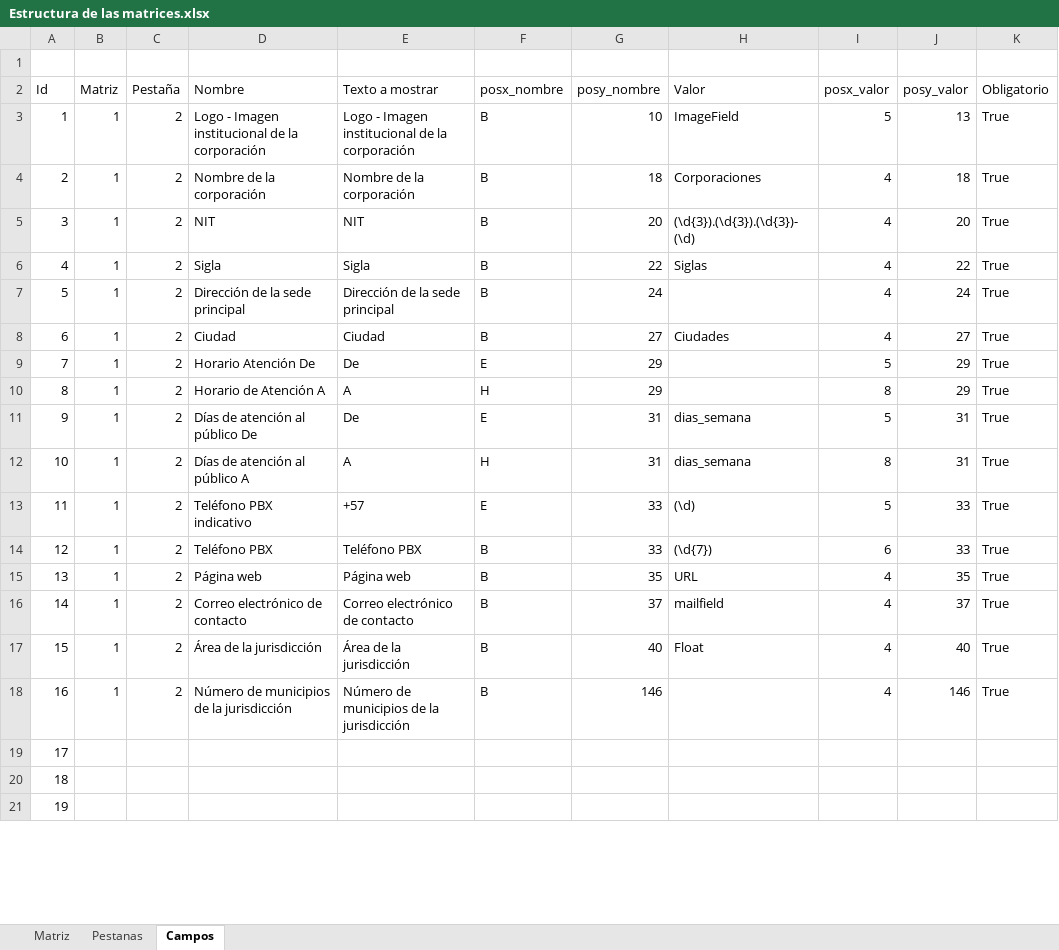
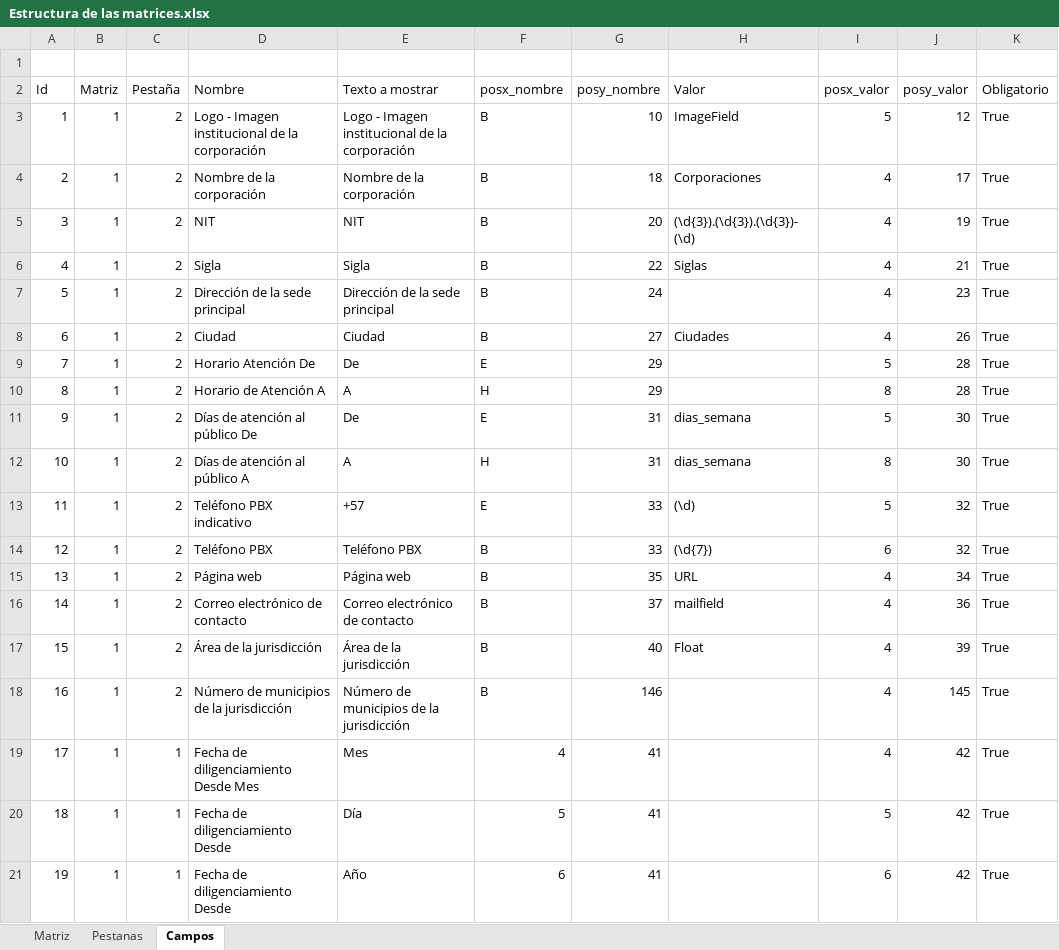
Before and after one commit to jaconsta/POMCAS, an Excel workbook: Borradores/Parametrizacion/Estructura de las matrices.xlsx, sheet Campos, drawn as a sheet; only a part is shown; values as stored, in another font and other column widths than the file's, no borders; the diff covers the shown part only; the diff names each change by its address in the sheet, - before the commit and + after, or states it on an @@ line.

Commit message:
Ya puedo usar los ints del excel
Era un problema con el origen del for, al parecer. Ahora sigue procesar
todo el archivo

```diff
--- a/Borradores/Parametrizacion/Estructura de las matrices.xlsx (sheet Campos)
+++ b/Borradores/Parametrizacion/Estructura de las matrices.xlsx (sheet Campos)
-J3 (posy_valor): 13
+J3 (posy_valor): 12
-J4 (posy_valor): 18
+J4 (posy_valor): 17
-J5 (posy_valor): 20
+J5 (posy_valor): 19
-J6 (posy_valor): 22
+J6 (posy_valor): 21
-J7 (posy_valor): 24
+J7 (posy_valor): 23
-J8 (posy_valor): 27
+J8 (posy_valor): 26
-J9:J10 (posy_valor): 29
+J9:J10 (posy_valor): 28
-J11:J12 (posy_valor): 31
+J11:J12 (posy_valor): 30
-J13:J14 (posy_valor): 33
+J13:J14 (posy_valor): 32
-J15 (posy_valor): 35
+J15 (posy_valor): 34
-J16 (posy_valor): 37
+J16 (posy_valor): 36
-J17 (posy_valor): 40
+J17 (posy_valor): 39
-J18 (posy_valor): 146
+J18 (posy_valor): 145
-B19:B21 (Matriz): (empty)
+B19:B21 (Matriz): 1
-C19:C21 (Pestaña): (empty)
+C19:C21 (Pestaña): 1
-D19 (Nombre): (empty)
+D19 (Nombre): Fecha de diligenciamiento Desde Mes
-E19 (Texto a mostrar): (empty)
+E19 (Texto a mostrar): Mes
-F19 (posx_nombre): (empty)
+F19 (posx_nombre): 4
-G19:G21 (posy_nombre): (empty)
+G19:G21 (posy_nombre): 41
-I19 (posx_valor): (empty)
+I19 (posx_valor): 4
-J19:J21 (posy_valor): (empty)
+J19:J21 (posy_valor): 42
-K19:K21 (Obligatorio): (empty)
+K19:K21 (Obligatorio): True
-D20:D21 (Nombre): (empty)
+D20:D21 (Nombre): Fecha de diligenciamiento Desde
-E20 (Texto a mostrar): (empty)
+E20 (Texto a mostrar): Día
-F20 (posx_nombre): (empty)
+F20 (posx_nombre): 5
-I20 (posx_valor): (empty)
+I20 (posx_valor): 5
-E21 (Texto a mostrar): (empty)
+E21 (Texto a mostrar): Año
-F21 (posx_nombre): (empty)
+F21 (posx_nombre): 6
-I21 (posx_valor): (empty)
+I21 (posx_valor): 6
```
Also changed, not shown: 648 edited cells elsewhere in this sheet, 2 other files.
